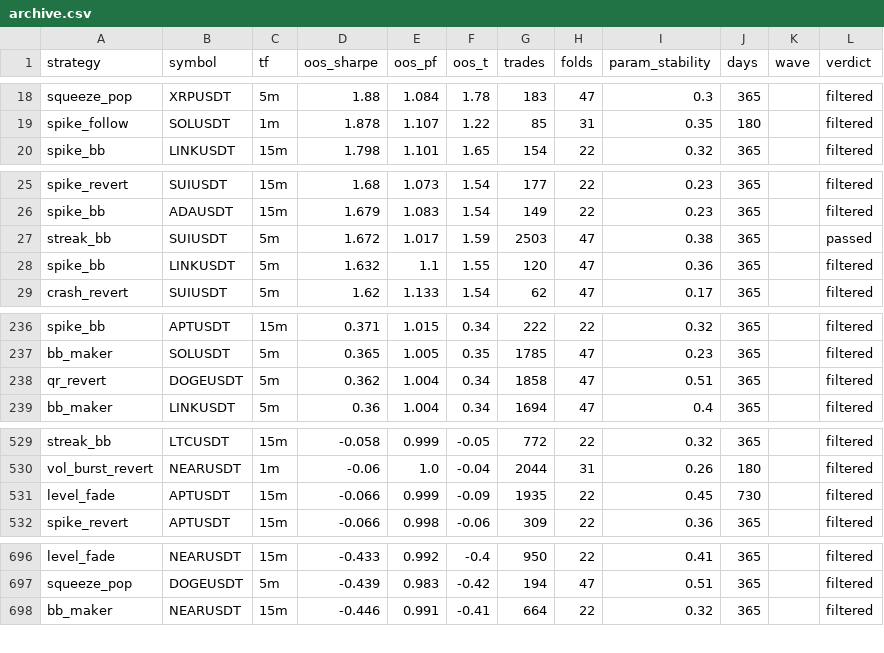
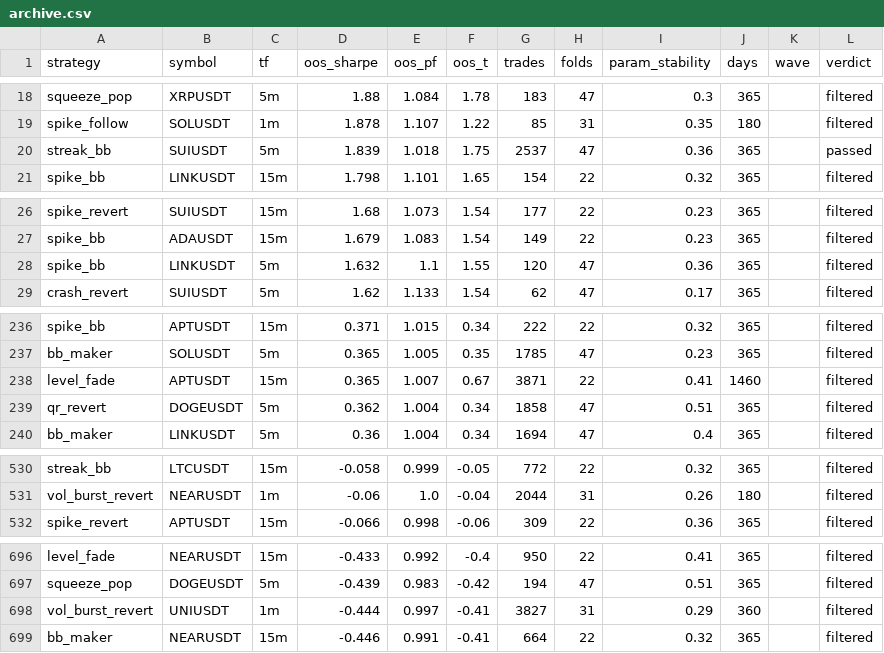
Before and after one commit to davletovaalmira11-creator/scalp-lab-pro, a CSV file: engines/scalp/reports/archive.csv, drawn as a sheet; only a part is shown, gaps mark what is left out; removed rows and columns are numbered as before the commit, all else as after; the diff covers the shown part only; the diff names each change by its address in the sheet, - before the commit and + after, or states it on an @@ line.

Commit message:
auto: backtest wave [skip ci]

```diff
--- a/engines/scalp/reports/archive.csv
+++ b/engines/scalp/reports/archive.csv
+row 20: streak_bb | SUIUSDT | 5m | 1.839 | 1.018 | 1.75 | 2537 | 47 | 0.36 | 365 |  | passed
-row 27: streak_bb | SUIUSDT | 5m | 1.672 | 1.017 | 1.59 | 2503 | 47 | 0.38 | 365 |  | passed
+row 238: level_fade | APTUSDT | 15m | 0.365 | 1.007 | 0.67 | 3871 | 22 | 0.41 | 1460 |  | filtered
-row 531: level_fade | APTUSDT | 15m | -0.066 | 0.999 | -0.09 | 1935 | 22 | 0.45 | 730 |  | filtered
+row 698: vol_burst_revert | UNIUSDT | 1m | -0.444 | 0.997 | -0.41 | 3827 | 31 | 0.29 | 360 |  | filtered
```
Also changed, not shown: 1 added row, 2 removed rows and 4 edited cells elsewhere in this file, engines/scalp/reports/leaderboard.csv, 4 other files.
